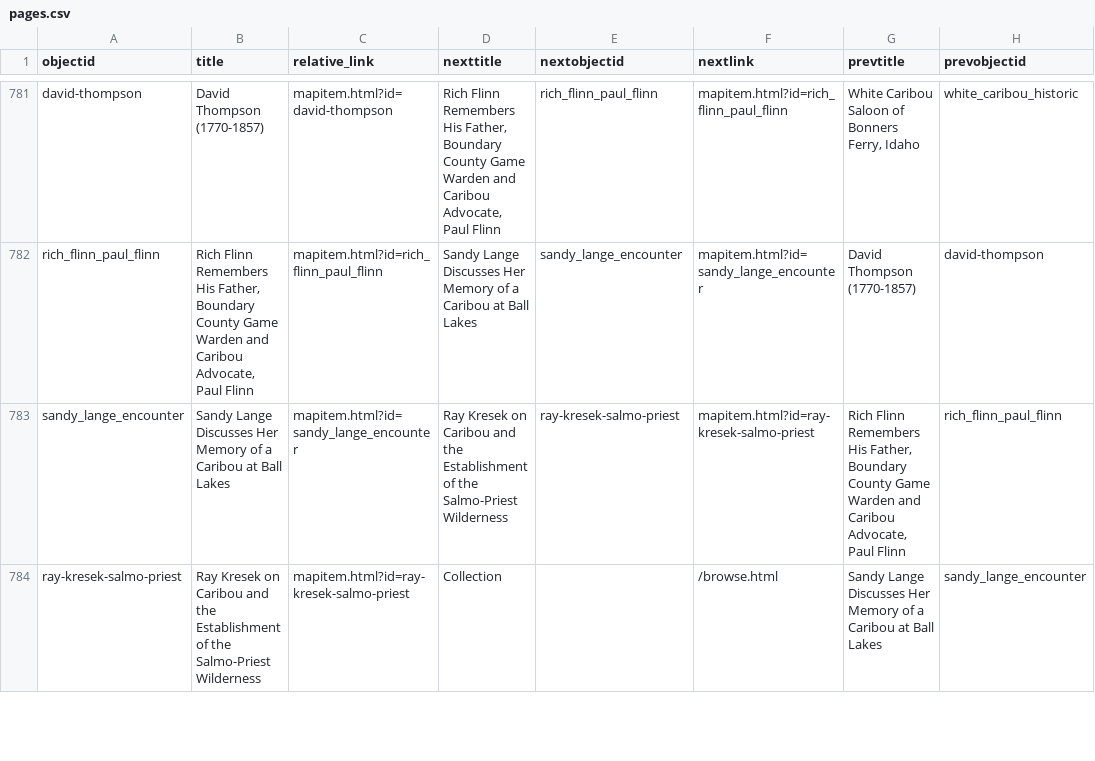
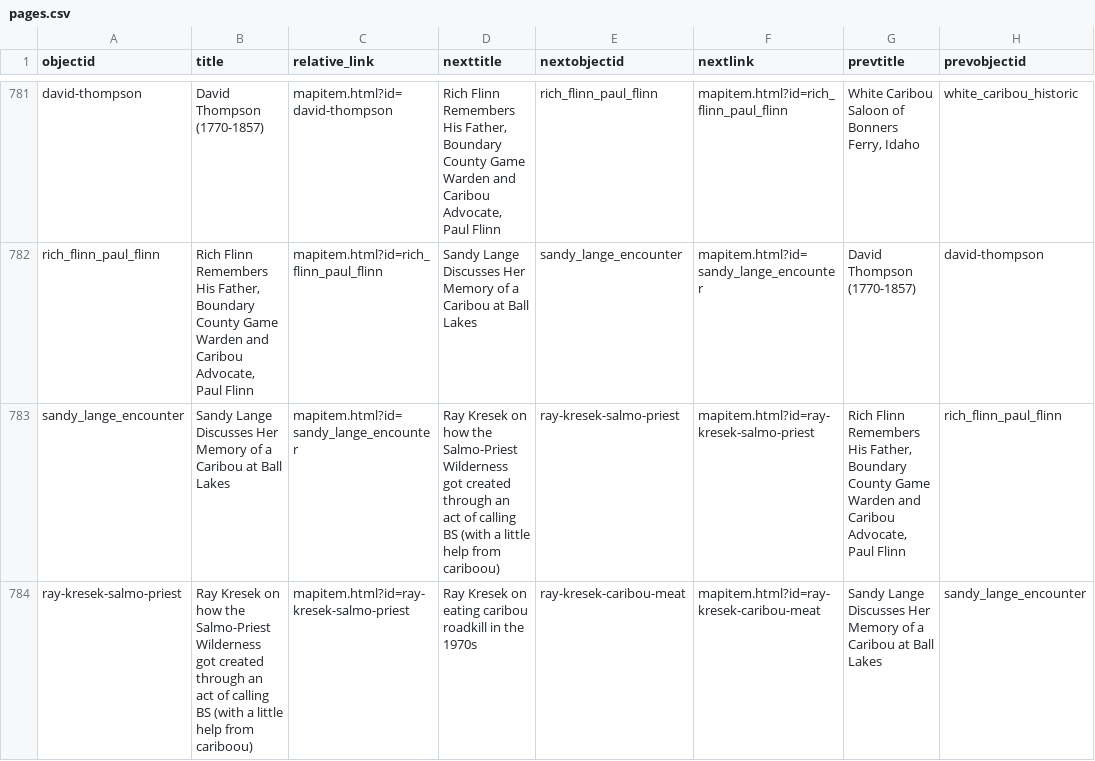
Before and after one commit to thecdil/storying_combined, a CSV file: _data/pages.csv, drawn as a sheet; only a part is shown, gaps mark what is left out; the diff covers the shown part only; the diff names each change by its address in the sheet, - before the commit and + after, or states it on an @@ line.

Commit message:
new kresek video

```diff
--- a/_data/pages.csv
+++ b/_data/pages.csv
-D783 (nexttitle): …Kresek on Caribou and the Establishment of the Salmo-Priest Wilderness
+D783 (nexttitle): …Kresek on how the Salmo-Priest Wilderness got created through an act of calling BS (with a little help from cariboou)
-B784 (title): …Kresek on Caribou and the Establishment of the Salmo-Priest Wilderness
+B784 (title): …Kresek on how the Salmo-Priest Wilderness got created through an act of calling BS (with a little help from cariboou)
-D784 (nexttitle): Collection
+D784 (nexttitle): Ray Kresek on eating caribou roadkill in the 1970s
-E784 (nextobjectid): (empty)
+E784 (nextobjectid): ray-kresek-caribou-meat
-F784 (nextlink): /browse.html
+F784 (nextlink): mapitem.html?id=ray-kresek-caribou-meat
```
Also changed, not shown: 1 added row and 66 edited cells elsewhere in this file, _data/storying.csv.
